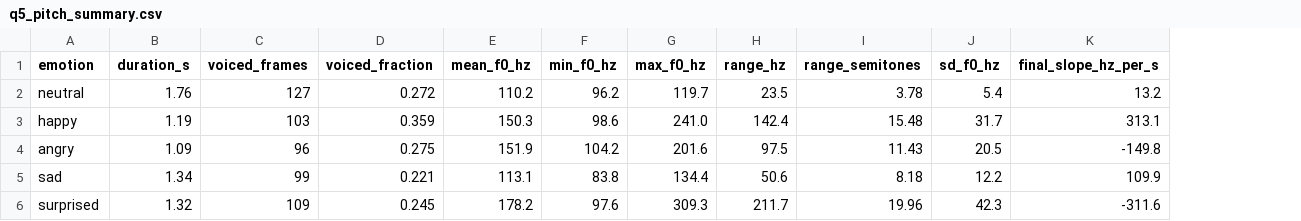
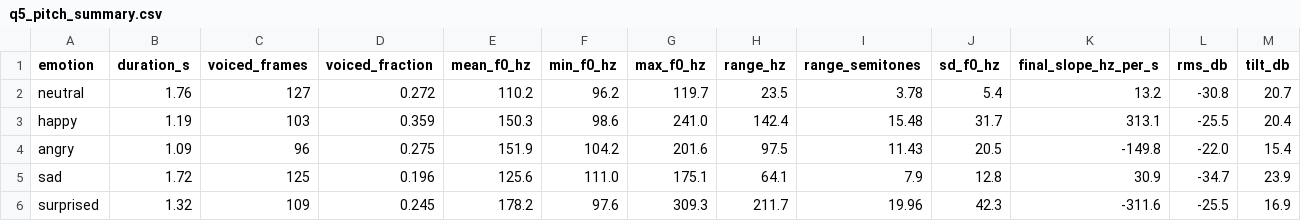
Before and after one commit to unignoramus11/sal-assignment-1, a CSV file: results/q5_pitch_summary.csv, drawn as a sheet; the diff names each change by its address in the sheet, - before the commit and + after, or states it on an @@ line.

```diff
--- a/results/q5_pitch_summary.csv
+++ b/results/q5_pitch_summary.csv
+column L (rms_db), rows 2-6: -30.8 | -25.5 | -22.0 | -34.7 | -25.5
+column M (tilt_db), rows 2-6: 20.7 | 20.4 | 15.4 | 23.9 | 16.9
-B5 (duration_s): 1.34
+B5 (duration_s): 1.72
-C5 (voiced_frames): 99
+C5 (voiced_frames): 125
-D5 (voiced_fraction): 0.221
+D5 (voiced_fraction): 0.196
-E5 (mean_f0_hz): 113.1
+E5 (mean_f0_hz): 125.6
-F5 (min_f0_hz): 83.8
+F5 (min_f0_hz): 111.0
-G5 (max_f0_hz): 134.4
+G5 (max_f0_hz): 175.1
-H5 (range_hz): 50.6
+H5 (range_hz): 64.1
-I5 (range_semitones): 8.18
+I5 (range_semitones): 7.9
-J5 (sd_f0_hz): 12.2
+J5 (sd_f0_hz): 12.8
-K5 (final_slope_hz_per_s): 109.9
+K5 (final_slope_hz_per_s): 30.9
```
Also changed, not shown: results/q2_whisper_comparison.csv, results/q5_sad_pitch.csv, 18 other files.
